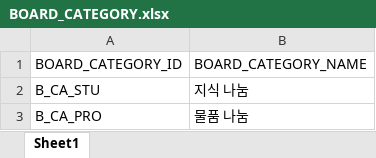
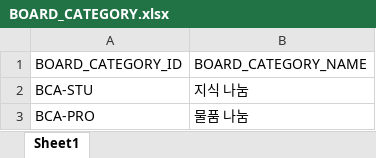
Before and after one commit to lenzefinal/cornsalad, an Excel workbook: finalp/src/main/webapp/resources/db/BOARD_CATEGORY.xlsx, sheet Sheet1, drawn as a sheet; values as stored, in another font and other column widths than the file's, no borders; the diff names each change by its address in the sheet, - before the commit and + after, or states it on an @@ line.

Commit message:
다시 수정

```diff
--- a/finalp/src/main/webapp/resources/db/BOARD_CATEGORY.xlsx (sheet Sheet1)
+++ b/finalp/src/main/webapp/resources/db/BOARD_CATEGORY.xlsx (sheet Sheet1)
-A2 (BOARD_CATEGORY_ID): B_CA_STU
+A2 (BOARD_CATEGORY_ID): BCA-STU
-A3 (BOARD_CATEGORY_ID): B_CA_PRO
+A3 (BOARD_CATEGORY_ID): BCA-PRO
```
